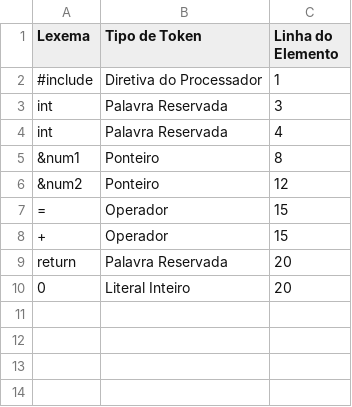
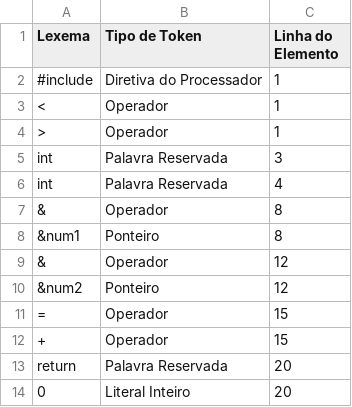
Before and after one commit to KalimaraPeleteiro/AnalisadorLexico, a CSV file: results/tabela_tokens_c.csv (was tabela_tokens.csv), drawn as a sheet.

```diff
--- a/tabela_tokens.csv
+++ b/results/tabela_tokens_c.csv
@@ -2,5 +2,9 @@ Lexema,Tipo de Token,Linha do Elemento
 #include,Diretiva do Processador,1
+<,Operador,1
+>,Operador,1
 int,Palavra Reservada,3
 int,Palavra Reservada,4
+&,Operador,8
 &num1,Ponteiro,8
+&,Operador,12
 &num2,Ponteiro,12
```
Also changed, not shown: 6 other files.
